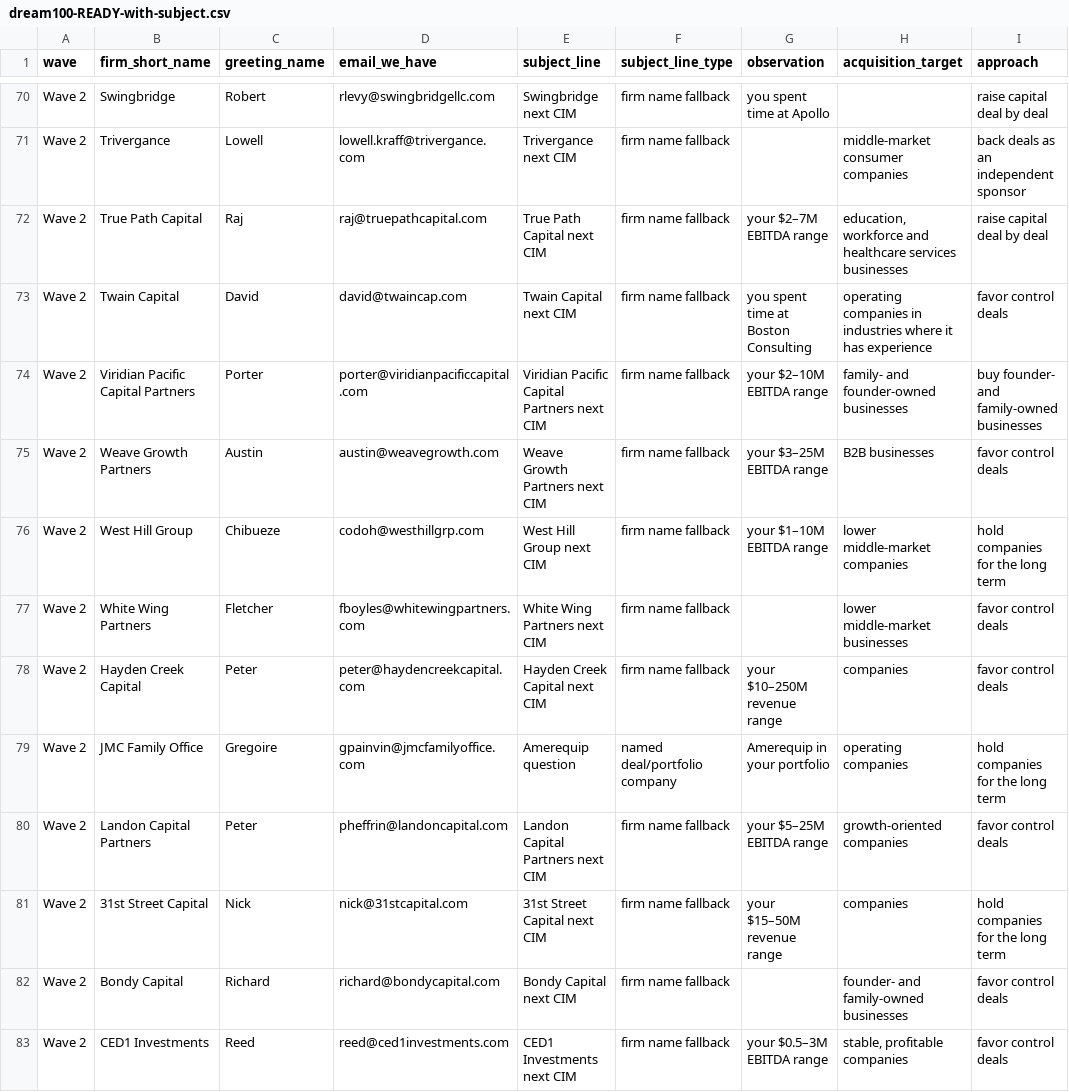
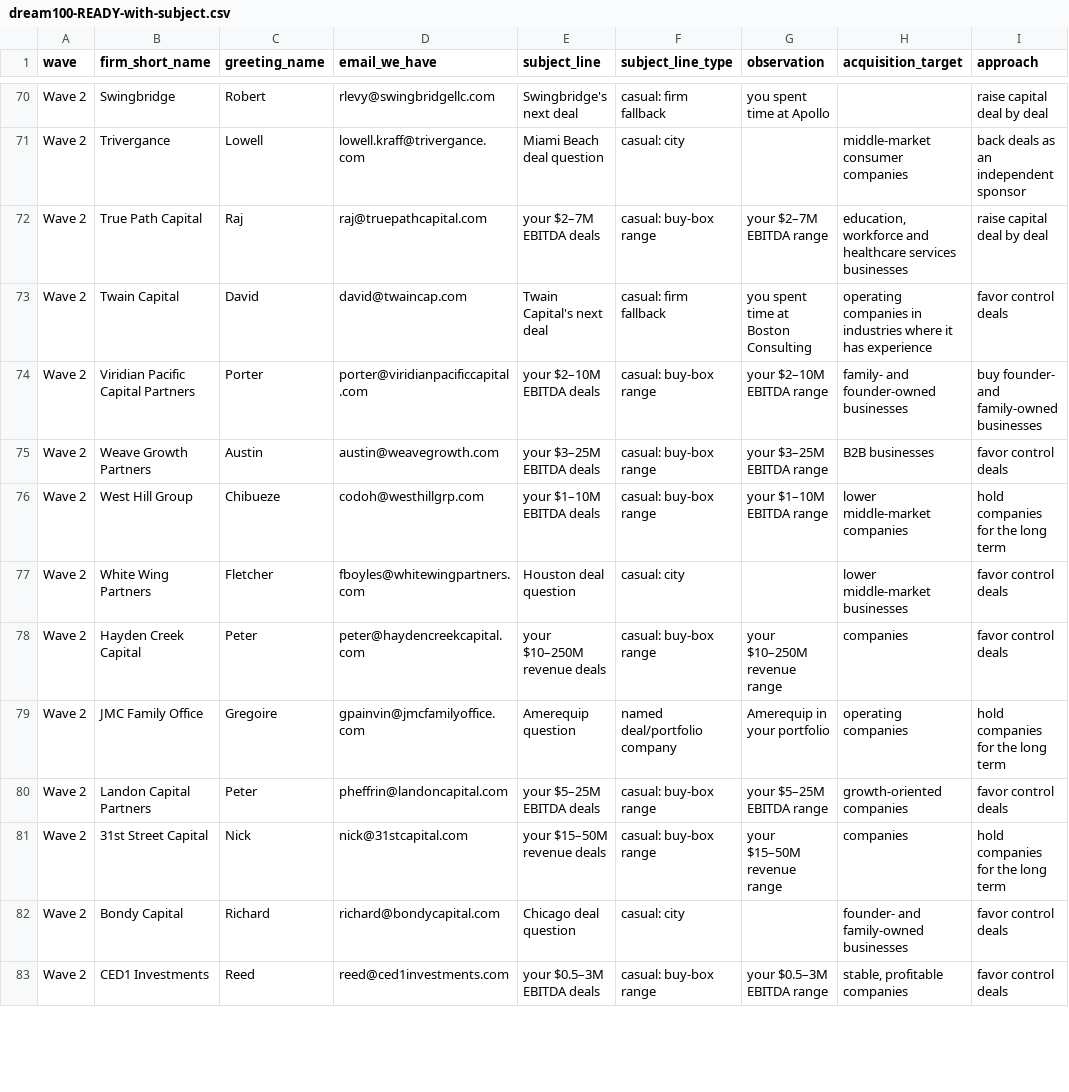
Before and after one commit to smsmkld/krea-murali, a CSV file: data/dream100-READY-with-subject.csv, drawn as a sheet; only a part is shown, gaps mark what is left out; the diff covers the shown part only; the diff names each change by its address in the sheet, - before the commit and + after, or states it on an @@ line.

```diff
--- a/data/dream100-READY-with-subject.csv
+++ b/data/dream100-READY-with-subject.csv
-E70 (subject_line): Swingbridge next CIM
+E70 (subject_line): Swingbridge's next deal
-F70 (subject_line_type): firm name fallback
+F70 (subject_line_type): casual: firm fallback
-E71 (subject_line): Trivergance next CIM
+E71 (subject_line): Miami Beach deal question
-F71 (subject_line_type): firm name fallback
+F71 (subject_line_type): casual: city
-E72 (subject_line): True Path Capital next CIM
+E72 (subject_line): your $2–7M EBITDA deals
-F72 (subject_line_type): firm name fallback
+F72 (subject_line_type): casual: buy-box range
-E73 (subject_line): Twain Capital next CIM
+E73 (subject_line): Twain Capital's next deal
-F73 (subject_line_type): firm name fallback
+F73 (subject_line_type): casual: firm fallback
-E74 (subject_line): Viridian Pacific Capital Partners next CIM
+E74 (subject_line): your $2–10M EBITDA deals
-F74:F76 (subject_line_type): firm name fallback
+F74:F76 (subject_line_type): casual: buy-box range
-E75 (subject_line): Weave Growth Partners next CIM
+E75 (subject_line): your $3–25M EBITDA deals
-E76 (subject_line): West Hill Group next CIM
+E76 (subject_line): your $1–10M EBITDA deals
-E77 (subject_line): White Wing Partners next CIM
+E77 (subject_line): Houston deal question
-F77 (subject_line_type): firm name fallback
+F77 (subject_line_type): casual: city
-E78 (subject_line): Hayden Creek Capital next CIM
+E78 (subject_line): your $10–250M revenue deals
-F78 (subject_line_type): firm name fallback
+F78 (subject_line_type): casual: buy-box range
-E80 (subject_line): Landon Capital Partners next CIM
+E80 (subject_line): your $5–25M EBITDA deals
-F80:F81 (subject_line_type): firm name fallback
+F80:F81 (subject_line_type): casual: buy-box range
-E81 (subject_line): 31st Street Capital next CIM
+E81 (subject_line): your $15–50M revenue deals
-E82 (subject_line): Bondy Capital next CIM
+E82 (subject_line): Chicago deal question
-F82 (subject_line_type): firm name fallback
+F82 (subject_line_type): casual: city
-E83 (subject_line): CED1 Investments next CIM
+E83 (subject_line): your $0.5–3M EBITDA deals
-F83 (subject_line_type): firm name fallback
+F83 (subject_line_type): casual: buy-box range
```
Also changed, not shown: 120 edited cells elsewhere in this file, data/dream100-MASTER.csv.
